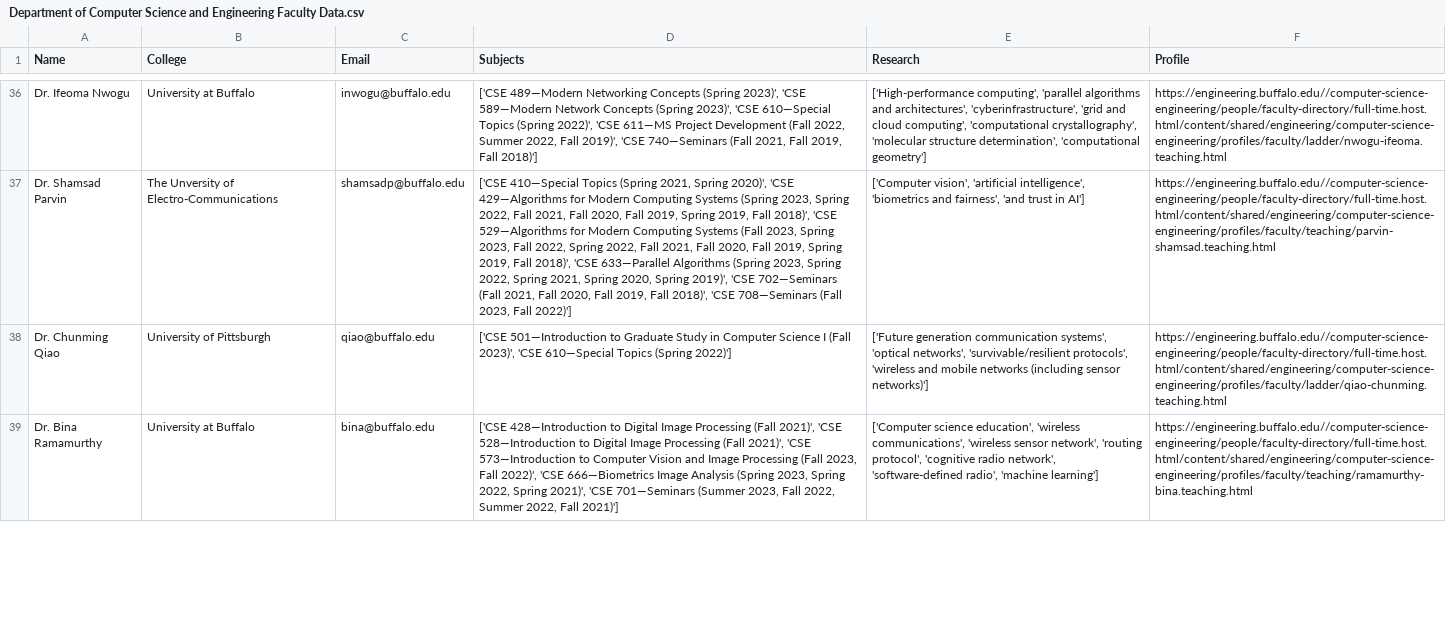
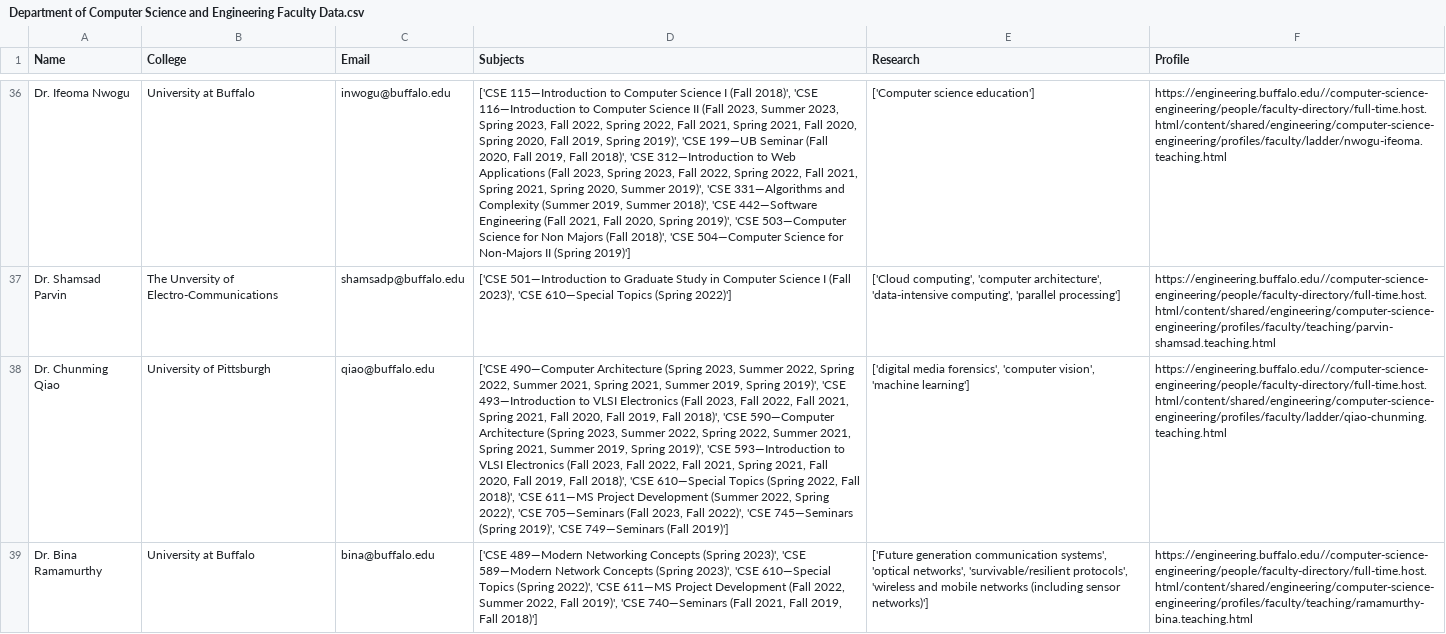
Before and after one commit to pChitral/University-at-Buffalo-Faculty-Web-Scraper, a CSV file: Department of Computer Science and Engineering Faculty Data.csv, drawn as a sheet; only a part is shown, gaps mark what is left out; the diff covers the shown part only; the diff names each change by its address in the sheet, - before the commit and + after, or states it on an @@ line.

```diff
--- a/Department of Computer Science and Engineering Faculty Data.csv
+++ b/Department of Computer Science and Engineering Faculty Data.csv
-D36 (Subjects): ['CSE 489—Modern Networking Concepts (Spring 2023)', 'CSE 589—Modern Network Concepts (Spring 2023)', 'CSE 610—Special Topics (Spring 2022)', 'CSE 611—MS Project Development (Fall 2022, Summer 2022, Fall 2019)', 'CSE 740—Seminars (Fall 2021, Fall 2019, Fall 2018)']
+D36 (Subjects): ['CSE 115—Introduction to Computer Science I (Fall 2018)', 'CSE 116—Introduction to Computer Science II (Fall 2023, Summer 2023, Spring 2023, Fall 2022, Spring 2022, Fall 2021, Spring 2021, Fall 2020, Spring 2020, Fall 2019, Spring 2019)', 'CSE 199—UB Seminar (Fall 2020, Fall 2019, Fall 2018)', 'CSE 312—Introduction to Web Applications (Fall 2023, Spring 2023, Fall 2022, Spring 2022, Fall 2021, Spring 2021, Spring 2020, Summer 2019)', 'CSE 331—Algorithms and Complexity (Summer 2019, Summer 2018)', 'CSE 442—Software Engineering (Fall 2021, Fall 2020, Spring 2019)', 'CSE 503—Computer Science for Non Majors (Fall 2018)', 'CSE 504—Computer Science for Non-Majors II (Spring 2019)']
-E36 (Research): ['High-performance computing', 'parallel algorithms and architectures', 'cyberinfrastructure', 'grid and cloud computing', 'computational crystallography', 'molecular structure determination', 'computational geometry']
+E36 (Research): ['Computer science education']
-D37 (Subjects): ['CSE 410—Special Topics (Spring 2021, Spring 2020)', 'CSE 429—Algorithms for Modern Computing Systems (Spring 2023, Spring 2022, Fall 2021, Fall 2020, Fall 2019, Spring 2019, Fall 2018)', 'CSE 529—Algorithms for Modern Computing Systems (Fall 2023, Spring 2023, Fall 2022, Spring 2022, Fall 2021, Fall 2020, Fall 2019, Spring 2019, Fall 2018)', 'CSE 633—Parallel Algorithms (Spring 2023, Spring 2022, Spring 2021, Spring 2020, Spring 2019)', 'CSE 702—Seminars (Fall 2021, Fall 2020, Fall 2019, Fall 2018)', 'CSE 708—Seminars (Fall 2023, Fall 2022)']
+D37 (Subjects): ['CSE 501—Introduction to Graduate Study in Computer Science I (Fall 2023)', 'CSE 610—Special Topics (Spring 2022)']
-E37 (Research): ['Computer vision', 'artificial intelligence', 'biometrics and fairness', 'and trust in AI']
+E37 (Research): ['Cloud computing', 'computer architecture', 'data-intensive computing', 'parallel processing']
-D38 (Subjects): ['CSE 501—Introduction to Graduate Study in Computer Science I (Fall 2023)', 'CSE 610—Special Topics (Spring 2022)']
+D38 (Subjects): ['CSE 490—Computer Architecture (Spring 2023, Summer 2022, Spring 2022, Summer 2021, Spring 2021, Summer 2019, Spring 2019)', 'CSE 493—Introduction to VLSI Electronics (Fall 2023, Fall 2022, Fall 2021, Spring 2021, Fall 2020, Fall 2019, Fall 2018)', 'CSE 590—Computer Architecture (Spring 2023, Summer 2022, Spring 2022, Summer 2021, Spring 2021, Summer 2019, Spring 2019)', 'CSE 593—Introduction to VLSI Electronics (Fall 2023, Fall 2022, Fall 2021, Spring 2021, Fall 2020, Fall 2019, Fall 2018)', 'CSE 610—Special Topics (Spring 2022, Fall 2018)', 'CSE 611—MS Project Development (Summer 2022, Spring 2022)', 'CSE 705—Seminars (Fall 2023, Fall 2022)', 'CSE 745—Seminars (Spring 2019)', 'CSE 749—Seminars (Fall 2019)']
-E38 (Research): ['Future generation communication systems', 'optical networks', 'survivable/resilient protocols', 'wireless and mobile networks (including sensor networks)']
+E38 (Research): ['digital media forensics', 'computer vision', 'machine learning']
-D39 (Subjects): ['CSE 428—Introduction to Digital Image Processing (Fall 2021)', 'CSE 528—Introduction to Digital Image Processing (Fall 2021)', 'CSE 573—Introduction to Computer Vision and Image Processing (Fall 2023, Fall 2022)', 'CSE 666—Biometrics Image Analysis (Spring 2023, Spring 2022, Spring 2021)', 'CSE 701—Seminars (Summer 2023, Fall 2022, Summer 2022, Fall 2021)']
+D39 (Subjects): ['CSE 489—Modern Networking Concepts (Spring 2023)', 'CSE 589—Modern Network Concepts (Spring 2023)', 'CSE 610—Special Topics (Spring 2022)', 'CSE 611—MS Project Development (Fall 2022, Summer 2022, Fall 2019)', 'CSE 740—Seminars (Fall 2021, Fall 2019, Fall 2018)']
-E39 (Research): ['Computer science education', 'wireless communications', 'wireless sensor network', 'routing protocol', 'cognitive radio network', 'software-defined radio', 'machine learning']
+E39 (Research): ['Future generation communication systems', 'optical networks', 'survivable/resilient protocols', 'wireless and mobile networks (including sensor networks)']
```
Also changed, not shown: 100 edited cells elsewhere in this file.
